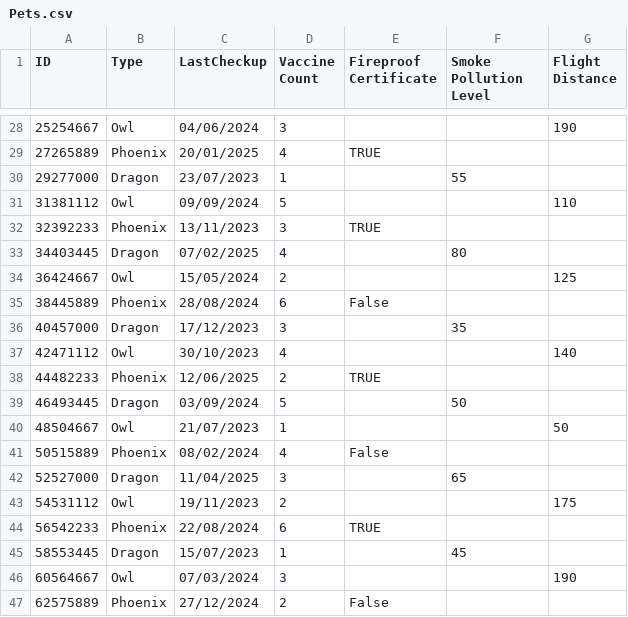
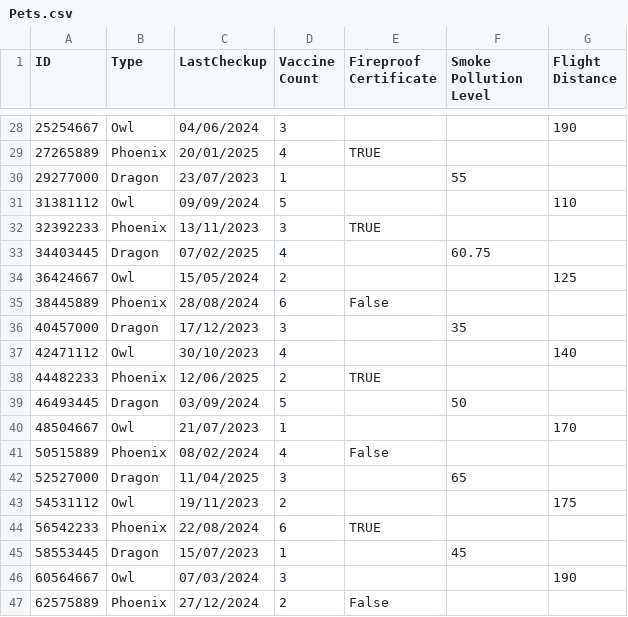
Before and after one commit to Phongkiatr/MVC-2-2567, a CSV file: Pets.csv, drawn as a sheet; only a part is shown, gaps mark what is left out; the diff covers the shown part only.

```diff
--- a/Pets.csv
+++ b/Pets.csv
@@ -32,3 +32,3 @@ ID,Type,LastCheckup,Vaccine Count,Fireproof Certificate,Smoke Pollution Level,Fl
 32392233,Phoenix,13/11/2023,3,TRUE,,
-34403445,Dragon,07/02/2025,4,,80,
+34403445,Dragon,07/02/2025,4,,60.75,
 36424667,Owl,15/05/2024,2,,,125
@@ -39,3 +39,3 @@ ID,Type,LastCheckup,Vaccine Count,Fireproof Certificate,Smoke Pollution Level,Fl
 46493445,Dragon,03/09/2024,5,,50,
-48504667,Owl,21/07/2023,1,,,50
+48504667,Owl,21/07/2023,1,,,170
 50515889,Phoenix,08/02/2024,4,False,,
```
Also changed, not shown: 8 edited cells elsewhere in this file, 4 other files.
